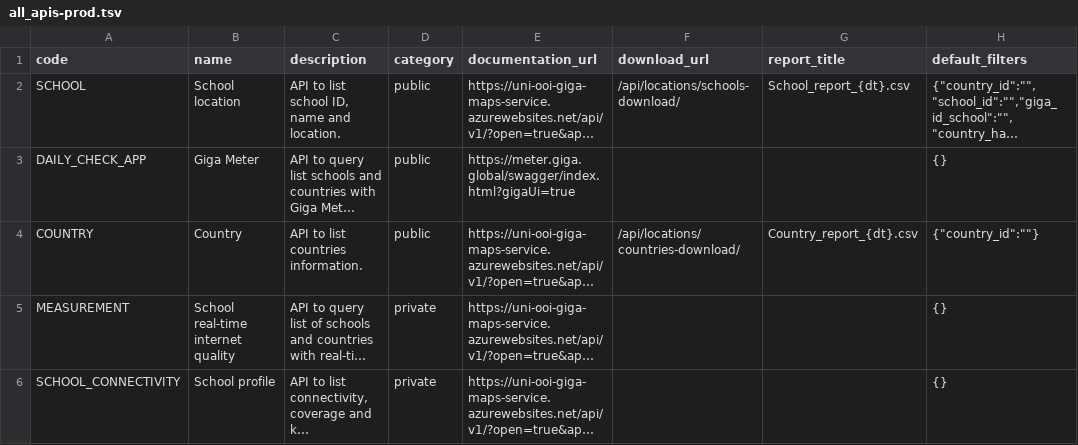
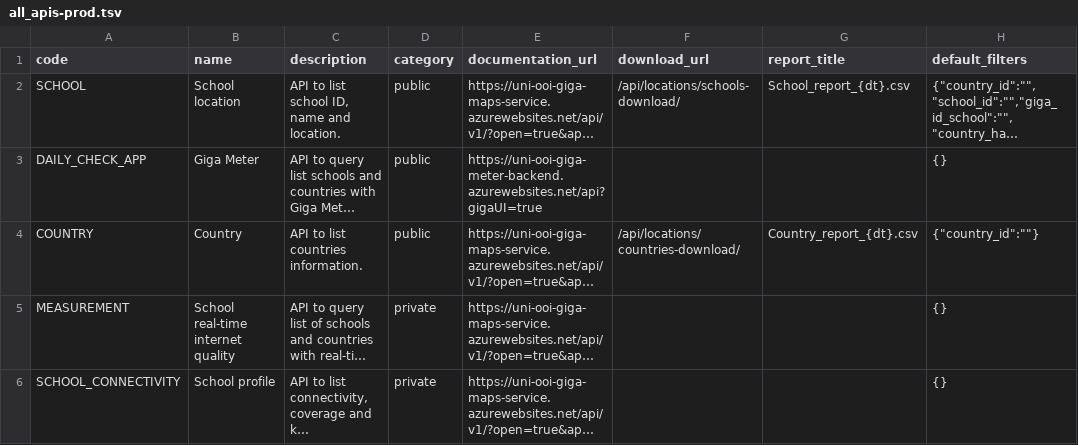
Before and after one commit to unicef/giga-maps-backend, a TSV file: proco/core/resources/all_apis-prod.tsv, drawn as a sheet; long unchanged cells end in …; the diff names each change by its address in the sheet, - before the commit and + after, or states it on an @@ line.

```diff
--- a/proco/core/resources/all_apis-prod.tsv
+++ b/proco/core/resources/all_apis-prod.tsv
-E3 (documentation_url): https://meter.giga.global/swagger/index.html?gigaUi=true
+E3 (documentation_url): https://uni-ooi-giga-meter-backend.azurewebsites.net/api?gigaUI=true
```
Also changed, not shown: proco/core/resources/all_apis-dev.tsv, proco/core/resources/all_apis-stg.tsv, 4 other files.
